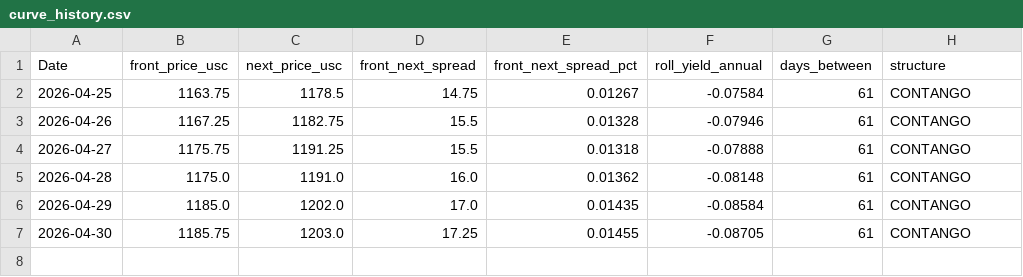
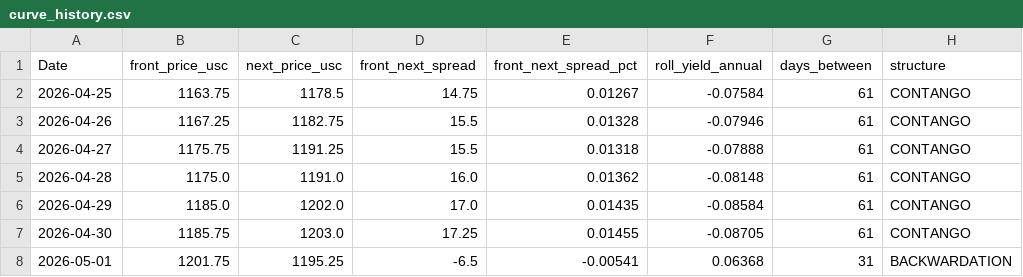
Before and after one commit to Nicotina712/agrocast, a CSV file: data/curve_history.csv, drawn as a sheet.

```diff
--- a/data/curve_history.csv
+++ b/data/curve_history.csv
@@ -7 +7,2 @@ Date,front_price_usc,next_price_usc,front_next_spread,front_next_spread_pct,roll
 2026-04-30,1185.75,1203.0,17.25,0.01455,-0.08705,61,CONTANGO
+2026-05-01,1201.75,1195.25,-6.5,-0.00541,0.06368,31,BACKWARDATION
```
Also changed, not shown: data/cme_history.csv, data/cvol_history.csv, 4 other files.
